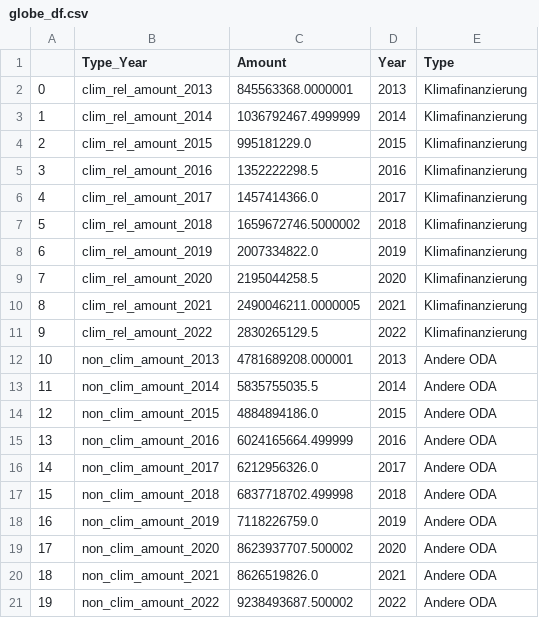
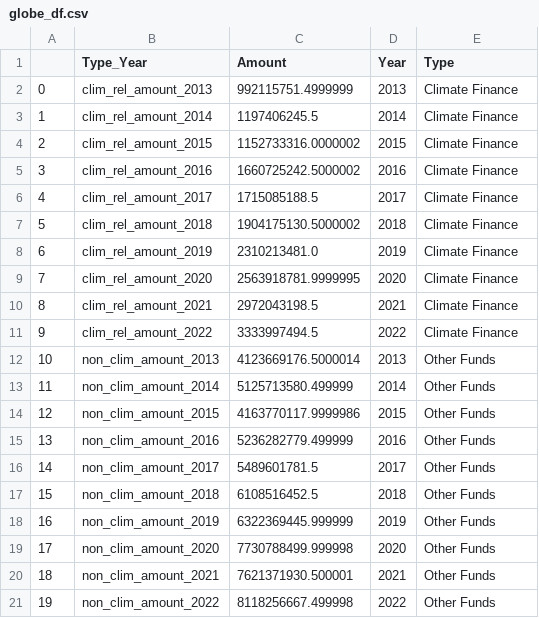
Before and after one commit to Samuel-Drewes/KlimaPortfolios, a CSV file: upload_data/globe_df.csv, drawn as a sheet.

Commit message:
v8 fix data 4

```diff
--- a/upload_data/globe_df.csv
+++ b/upload_data/globe_df.csv
@@ -1,21 +1,21 @@
 ,Type_Year,Amount,Year,Type
-0,clim_rel_amount_2013,845563368.0000001,2013,Klimafinanzierung
-1,clim_rel_amount_2014,1036792467.4999999,2014,Klimafinanzierung
-2,clim_rel_amount_2015,995181229.0,2015,Klimafinanzierung
-3,clim_rel_amount_2016,1352222298.5,2016,Klimafinanzierung
-4,clim_rel_amount_2017,1457414366.0,2017,Klimafinanzierung
-5,clim_rel_amount_2018,1659672746.5000002,2018,Klimafinanzierung
-6,clim_rel_amount_2019,2007334822.0,2019,Klimafinanzierung
-7,clim_rel_amount_2020,2195044258.5,2020,Klimafinanzierung
-8,clim_rel_amount_2021,2490046211.0000005,2021,Klimafinanzierung
-9,clim_rel_amount_2022,2830265129.5,2022,Klimafinanzierung
-10,non_clim_amount_2013,4781689208.000001,2013,Andere ODA
-11,non_clim_amount_2014,5835755035.5,2014,Andere ODA
-12,non_clim_amount_2015,4884894186.0,2015,Andere ODA
-13,non_clim_amount_2016,6024165664.499999,2016,Andere ODA
-14,non_clim_amount_2017,6212956326.0,2017,Andere ODA
-15,non_clim_amount_2018,6837718702.499998,2018,Andere ODA
-16,non_clim_amount_2019,7118226759.0,2019,Andere ODA
-17,non_clim_amount_2020,8623937707.500002,2020,Andere ODA
-18,non_clim_amount_2021,8626519826.0,2021,Andere ODA
-19,non_clim_amount_2022,9238493687.500002,2022,Andere ODA
+0,clim_rel_amount_2013,992115751.4999999,2013,Climate Finance
+1,clim_rel_amount_2014,1197406245.5,2014,Climate Finance
+2,clim_rel_amount_2015,1152733316.0000002,2015,Climate Finance
+3,clim_rel_amount_2016,1660725242.5000002,2016,Climate Finance
+4,clim_rel_amount_2017,1715085188.5,2017,Climate Finance
+5,clim_rel_amount_2018,1904175130.5000002,2018,Climate Finance
+6,clim_rel_amount_2019,2310213481.0,2019,Climate Finance
+7,clim_rel_amount_2020,2563918781.9999995,2020,Climate Finance
+8,clim_rel_amount_2021,2972043198.5,2021,Climate Finance
+9,clim_rel_amount_2022,3333997494.5,2022,Climate Finance
+10,non_clim_amount_2013,4123669176.5000014,2013,Other Funds
+11,non_clim_amount_2014,5125713580.499999,2014,Other Funds
+12,non_clim_amount_2015,4163770117.9999986,2015,Other Funds
+13,non_clim_amount_2016,5236282779.499999,2016,Other Funds
+14,non_clim_amount_2017,5489601781.5,2017,Other Funds
+15,non_clim_amount_2018,6108516452.5,2018,Other Funds
+16,non_clim_amount_2019,6322369445.999999,2019,Other Funds
+17,non_clim_amount_2020,7730788499.999998,2020,Other Funds
+18,non_clim_amount_2021,7621371930.500001,2021,Other Funds
+19,non_clim_amount_2022,8118256667.499998,2022,Other Funds
```
Also changed, not shown: 1 other file.
